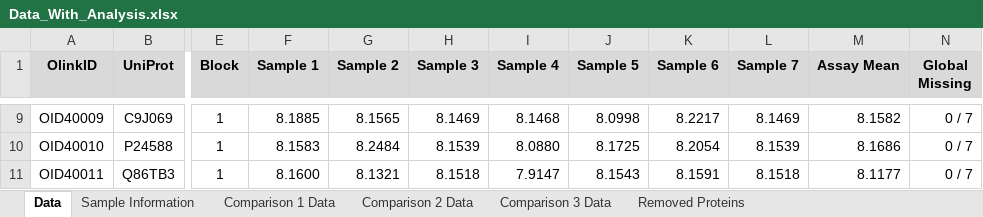
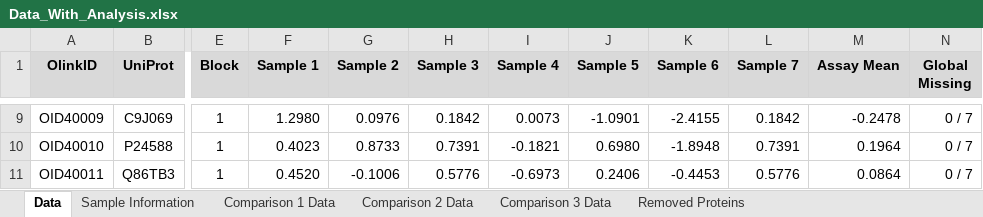
Before and after one commit to tjpel/ProteomicsAnalysisPipeline, an Excel workbook: examples/Olink_Finished_Example/delivery/data/Data_With_Analysis.xlsx, sheet Data, drawn as a sheet; only a part is shown, gaps mark what is left out; values as stored, in another font and other column widths than the file's, no borders; the diff covers the shown part only; the diff names each change by its address in the sheet, - before the commit and + after, or states it on an @@ line.

```diff
--- a/examples/Olink_Finished_Example/delivery/data/Data_With_Analysis.xlsx (sheet Data)
+++ b/examples/Olink_Finished_Example/delivery/data/Data_With_Analysis.xlsx (sheet Data)
-F9 (Sample 1): 8.1885
+F9 (Sample 1): 1.2980
-G9 (Sample 2): 8.1565
+G9 (Sample 2): 0.0976
-H9 (Sample 3): 8.1469
+H9 (Sample 3): 0.1842
-I9 (Sample 4): 8.1468
+I9 (Sample 4): 0.0073
-J9 (Sample 5): 8.0998
+J9 (Sample 5): -1.0901
-K9 (Sample 6): 8.2217
+K9 (Sample 6): -2.4155
-L9 (Sample 7): 8.1469
+L9 (Sample 7): 0.1842
-M9 (Assay Mean): 8.1582
+M9 (Assay Mean): -0.2478
-F10 (Sample 1): 8.1583
+F10 (Sample 1): 0.4023
-G10 (Sample 2): 8.2484
+G10 (Sample 2): 0.8733
-H10 (Sample 3): 8.1539
+H10 (Sample 3): 0.7391
-I10 (Sample 4): 8.0880
+I10 (Sample 4): -0.1821
-J10 (Sample 5): 8.1725
+J10 (Sample 5): 0.6980
-K10 (Sample 6): 8.2054
+K10 (Sample 6): -1.8948
-L10 (Sample 7): 8.1539
+L10 (Sample 7): 0.7391
-M10 (Assay Mean): 8.1686
+M10 (Assay Mean): 0.1964
-F11 (Sample 1): 8.1600
+F11 (Sample 1): 0.4520
-G11 (Sample 2): 8.1321
+G11 (Sample 2): -0.1006
-H11 (Sample 3): 8.1518
+H11 (Sample 3): 0.5776
-I11 (Sample 4): 7.9147
+I11 (Sample 4): -0.6973
-J11 (Sample 5): 8.1543
+J11 (Sample 5): 0.2406
-K11 (Sample 6): 8.1591
+K11 (Sample 6): -0.4453
-L11 (Sample 7): 8.1518
+L11 (Sample 7): 0.5776
-M11 (Assay Mean): 8.1177
+M11 (Assay Mean): 0.0864
```
Also changed, not shown: 322 edited cells elsewhere in this sheet, sheet Comparison 2 Data, sheet Comparison 1 Data, sheet Comparison 3 Data, 19 other files.
